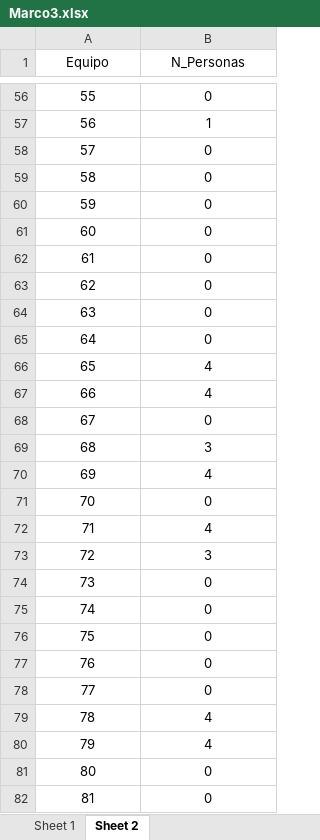
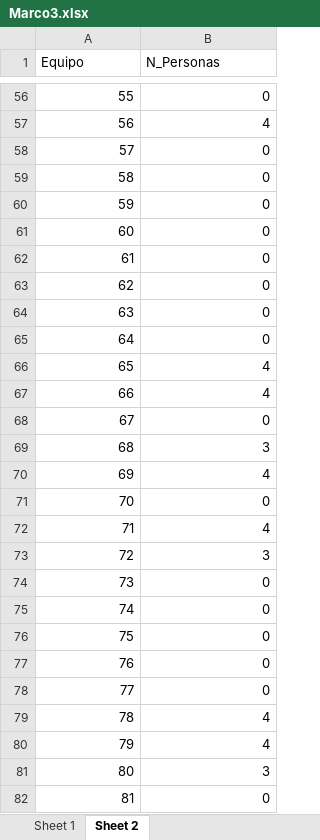
Before and after one commit to cdsantae/cdsantae.github.io, an Excel workbook: ENDS/Marco3.xlsx, sheet Sheet 2, drawn as a sheet; only a part is shown, gaps mark what is left out; values as stored, in another font and other column widths than the file's, no borders; the diff covers the shown part only; the diff names each change by its address in the sheet, - before the commit and + after, or states it on an @@ line.

```diff
--- a/ENDS/Marco3.xlsx (sheet Sheet 2)
+++ b/ENDS/Marco3.xlsx (sheet Sheet 2)
-A1:B1 alignment: center
+A1:B1 alignment: left
-A56:B82 alignment: center
+A56:B82 alignment: right
-B57 (N_Personas): 1
+B57 (N_Personas): 4
-B81 (N_Personas): 0
+B81 (N_Personas): 3
```
Also changed, not shown: 1 edited cell and cell formats elsewhere in this sheet.
